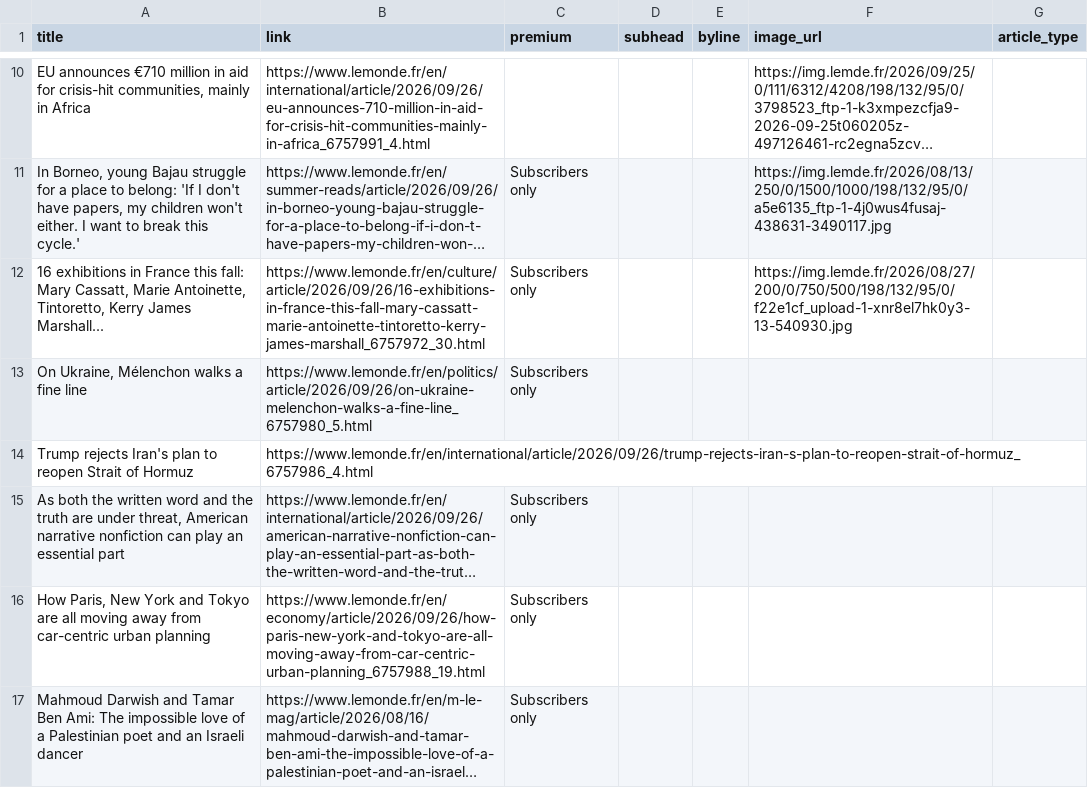
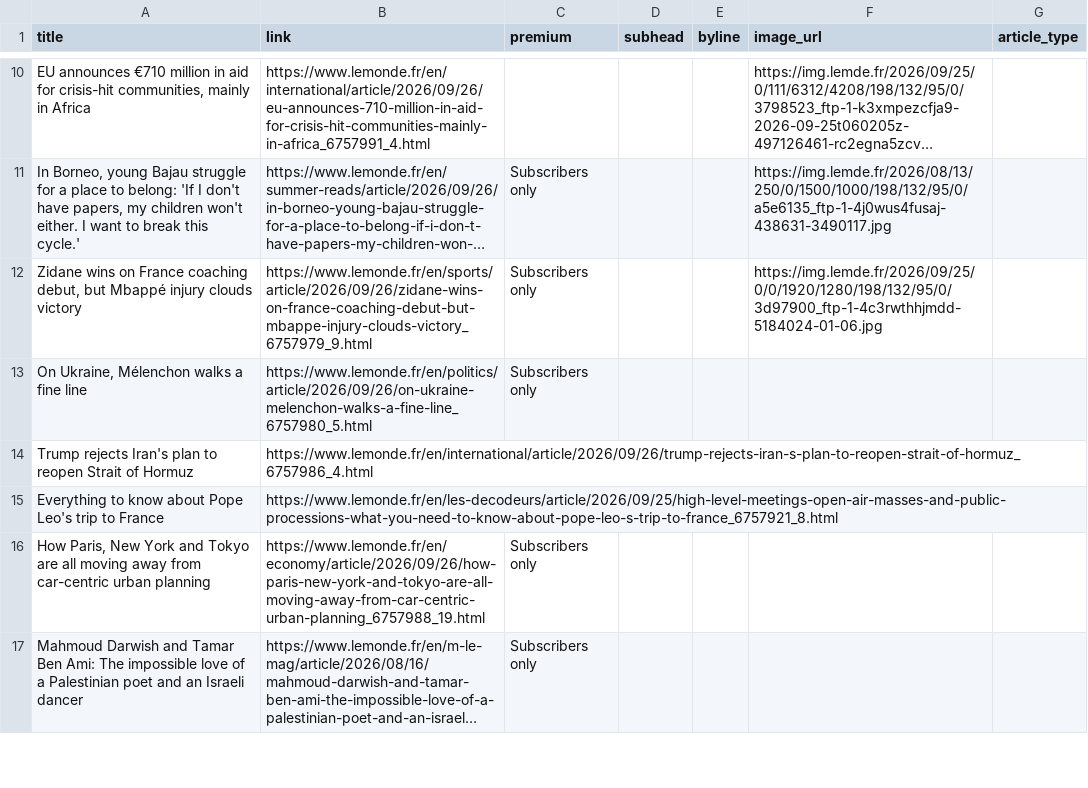
Before and after one commit to mango-jackson-gen1/LeMonde_webscraping_06172026, a CSV file: leMonde.csv, drawn as a sheet; only a part is shown, gaps mark what is left out; long unchanged cells end in …; the diff covers the shown part only; the diff names each change by its address in the sheet, - before the commit and + after, or states it on an @@ line.

```diff
--- a/leMonde.csv
+++ b/leMonde.csv
-A12 (title): 16 exhibitions in France this fall: Mary Cassatt, Marie Antoinette, Tintoretto, Kerry James Marshall...
+A12 (title): Zidane wins on France coaching debut, but Mbappé injury clouds victory
-B12 (link): https://www.lemonde.fr/en/culture/article/2026/09/26/16-exhibitions-in-france-this-fall-mary-cassatt-marie-antoinette-tintoretto-kerry-james-marshall_6757972_30.html
+B12 (link): https://www.lemonde.fr/en/sports/article/2026/09/26/zidane-wins-on-france-coaching-debut-but-mbappe-injury-clouds-victory_6757979_9.html
-F12 (image_url): https://img.lemde.fr/2026/08/27/200/0/750/500/198/132/95/0/f22e1cf_upload-1-xnr8el7hk0y3-13-540930.jpg
+F12 (image_url): https://img.lemde.fr/2026/09/25/0/0/1920/1280/198/132/95/0/3d97900_ftp-1-4c3rwthhjmdd-5184024-01-06.jpg
@@ row 15 moved to row 20: As both the written word and the truth a… @@
@@ row 18 moved to row 15: Everything to know about Pope Leo's trip… @@
```
Also changed, not shown: 2 edited cells elsewhere in this file.
